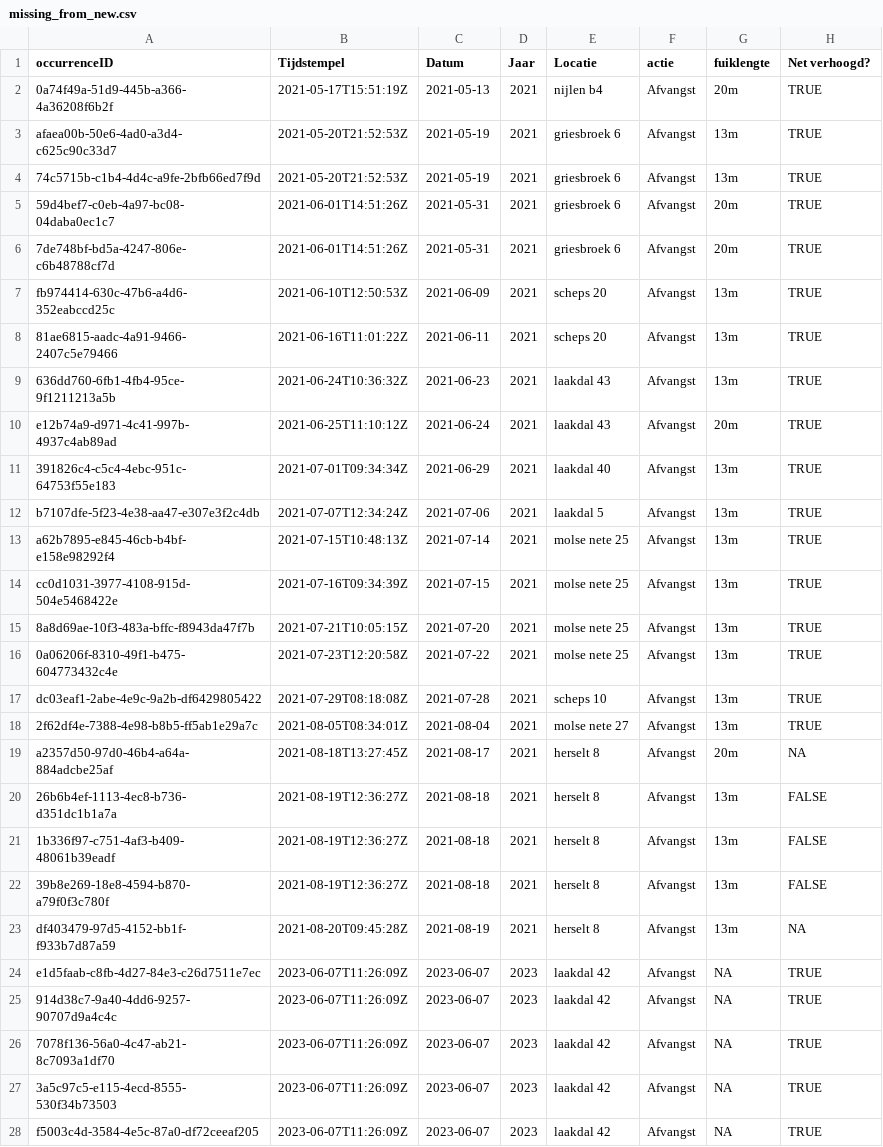
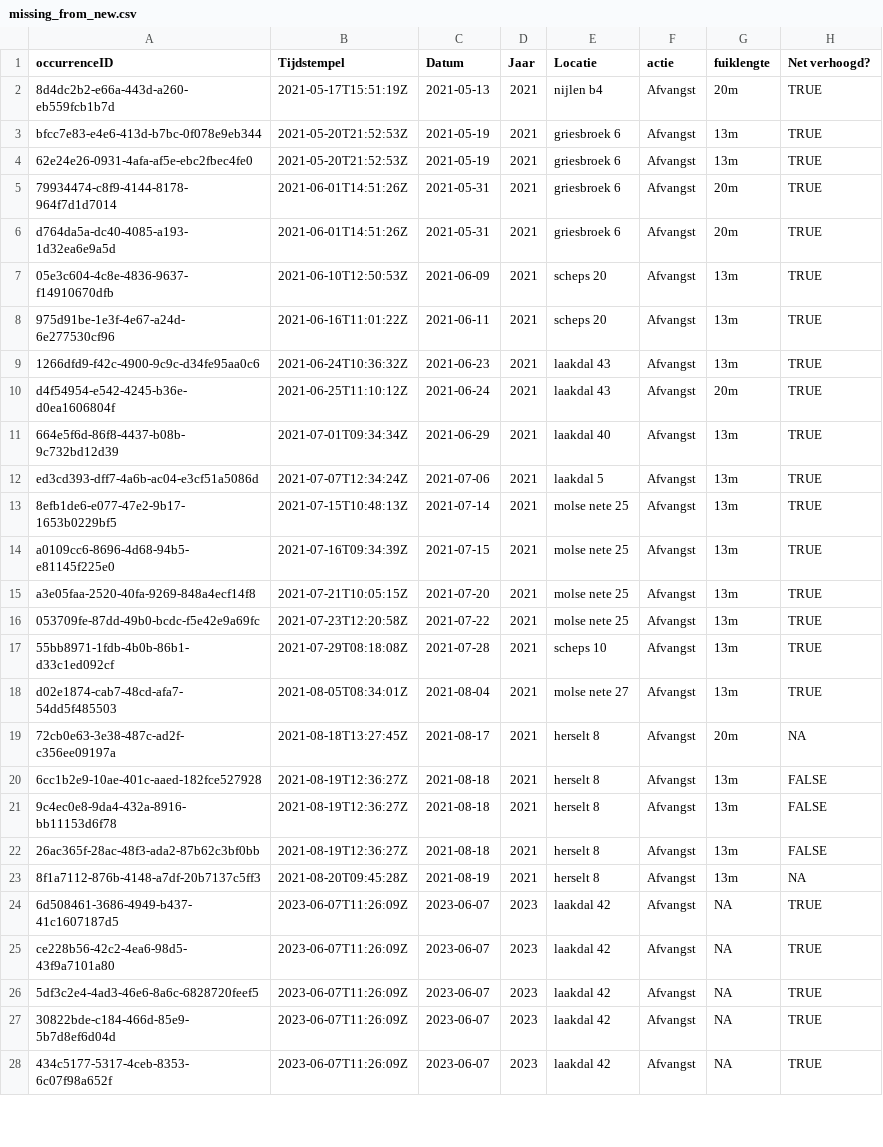
Before and after one commit to inbo/sk-analyse, a CSV file: interim/missing_from_new.csv, drawn as a sheet; only a part is shown; the diff covers the shown part only; the diff names each change by its address in the sheet, - before the commit and + after, or states it on an @@ line.

Commit message:
Update missing_from_new.csv
#91

```diff
--- a/interim/missing_from_new.csv
+++ b/interim/missing_from_new.csv
-A2 (occurrenceID): 0a74f49a-51d9-445b-a366-4a36208f6b2f
+A2 (occurrenceID): 8d4dc2b2-e66a-443d-a260-eb559fcb1b7d
-A3 (occurrenceID): afaea00b-50e6-4ad0-a3d4-c625c90c33d7
+A3 (occurrenceID): bfcc7e83-e4e6-413d-b7bc-0f078e9eb344
-A4 (occurrenceID): 74c5715b-c1b4-4d4c-a9fe-2bfb66ed7f9d
+A4 (occurrenceID): 62e24e26-0931-4afa-af5e-ebc2fbec4fe0
-A5 (occurrenceID): 59d4bef7-c0eb-4a97-bc08-04daba0ec1c7
+A5 (occurrenceID): 79934474-c8f9-4144-8178-964f7d1d7014
-A6 (occurrenceID): 7de748bf-bd5a-4247-806e-c6b48788cf7d
+A6 (occurrenceID): d764da5a-dc40-4085-a193-1d32ea6e9a5d
-A7 (occurrenceID): fb974414-630c-47b6-a4d6-352eabccd25c
+A7 (occurrenceID): 05e3c604-4c8e-4836-9637-f14910670dfb
-A8 (occurrenceID): 81ae6815-aadc-4a91-9466-2407c5e79466
+A8 (occurrenceID): 975d91be-1e3f-4e67-a24d-6e277530cf96
-A9 (occurrenceID): 636dd760-6fb1-4fb4-95ce-9f1211213a5b
+A9 (occurrenceID): 1266dfd9-f42c-4900-9c9c-d34fe95aa0c6
-A10 (occurrenceID): e12b74a9-d971-4c41-997b-4937c4ab89ad
+A10 (occurrenceID): d4f54954-e542-4245-b36e-d0ea1606804f
-A11 (occurrenceID): 391826c4-c5c4-4ebc-951c-64753f55e183
+A11 (occurrenceID): 664e5f6d-86f8-4437-b08b-9c732bd12d39
-A12 (occurrenceID): b7107dfe-5f23-4e38-aa47-e307e3f2c4db
+A12 (occurrenceID): ed3cd393-dff7-4a6b-ac04-e3cf51a5086d
-A13 (occurrenceID): a62b7895-e845-46cb-b4bf-e158e98292f4
+A13 (occurrenceID): 8efb1de6-e077-47e2-9b17-1653b0229bf5
-A14 (occurrenceID): cc0d1031-3977-4108-915d-504e5468422e
+A14 (occurrenceID): a0109cc6-8696-4d68-94b5-e81145f225e0
-A15 (occurrenceID): 8a8d69ae-10f3-483a-bffc-f8943da47f7b
+A15 (occurrenceID): a3e05faa-2520-40fa-9269-848a4ecf14f8
-A16 (occurrenceID): 0a06206f-8310-49f1-b475-604773432c4e
+A16 (occurrenceID): 053709fe-87dd-49b0-bcdc-f5e42e9a69fc
-A17 (occurrenceID): dc03eaf1-2abe-4e9c-9a2b-df6429805422
+A17 (occurrenceID): 55bb8971-1fdb-4b0b-86b1-d33c1ed092cf
-A18 (occurrenceID): 2f62df4e-7388-4e98-b8b5-ff5ab1e29a7c
+A18 (occurrenceID): d02e1874-cab7-48cd-afa7-54dd5f485503
-A19 (occurrenceID): a2357d50-97d0-46b4-a64a-884adcbe25af
+A19 (occurrenceID): 72cb0e63-3e38-487c-ad2f-c356ee09197a
-A20 (occurrenceID): 26b6b4ef-1113-4ec8-b736-d351dc1b1a7a
+A20 (occurrenceID): 6cc1b2e9-10ae-401c-aaed-182fce527928
-A21 (occurrenceID): 1b336f97-c751-4af3-b409-48061b39eadf
+A21 (occurrenceID): 9c4ec0e8-9da4-432a-8916-bb11153d6f78
-A22 (occurrenceID): 39b8e269-18e8-4594-b870-a79f0f3c780f
+A22 (occurrenceID): 26ac365f-28ac-48f3-ada2-87b62c3bf0bb
-A23 (occurrenceID): df403479-97d5-4152-bb1f-f933b7d87a59
+A23 (occurrenceID): 8f1a7112-876b-4148-a7df-20b7137c5ff3
-A24 (occurrenceID): e1d5faab-c8fb-4d27-84e3-c26d7511e7ec
+A24 (occurrenceID): 6d508461-3686-4949-b437-41c1607187d5
-A25 (occurrenceID): 914d38c7-9a40-4dd6-9257-90707d9a4c4c
+A25 (occurrenceID): ce228b56-42c2-4ea6-98d5-43f9a7101a80
-A26 (occurrenceID): 7078f136-56a0-4c47-ab21-8c7093a1df70
+A26 (occurrenceID): 5df3c2e4-4ad3-46e6-8a6c-6828720feef5
-A27 (occurrenceID): 3a5c97c5-e115-4ecd-8555-530f34b73503
+A27 (occurrenceID): 30822bde-c184-466d-85e9-5b7d8ef6d04d
-A28 (occurrenceID): f5003c4d-3584-4e5c-87a0-df72ceeaf205
+A28 (occurrenceID): 434c5177-5317-4ceb-8353-6c07f98a652f
```
Also changed, not shown: 138 edited cells elsewhere in this file.
